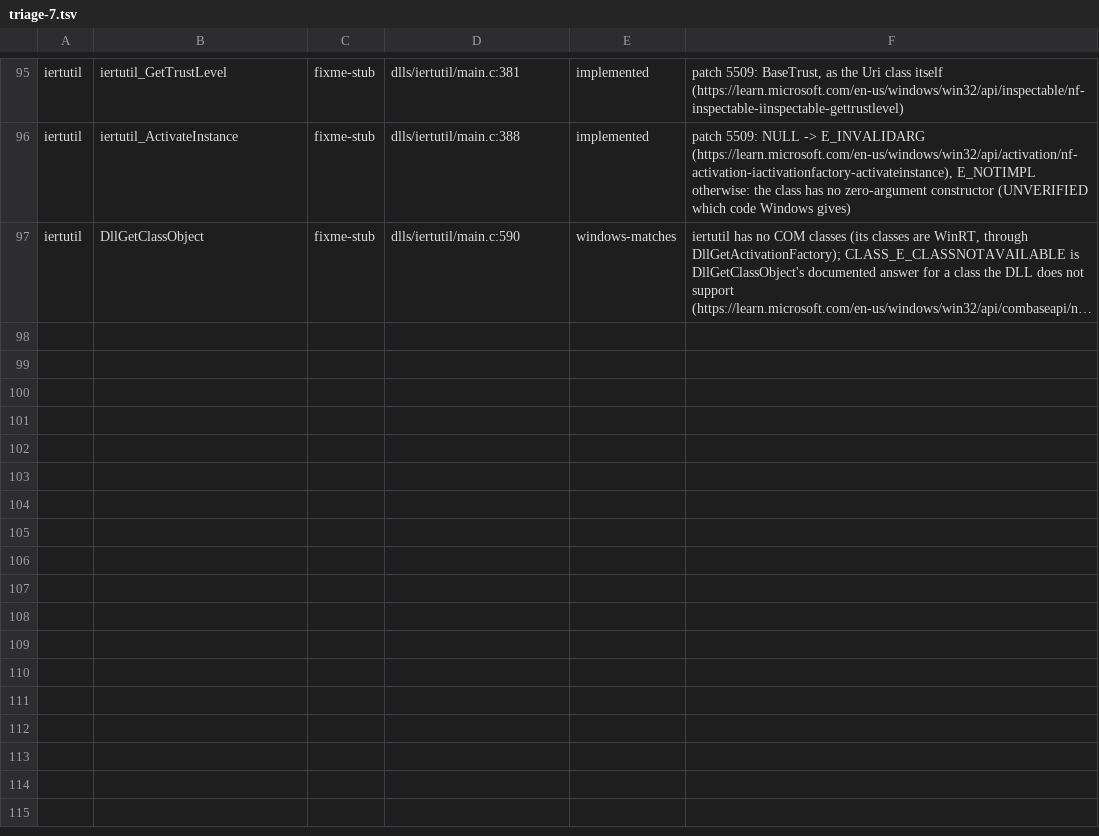
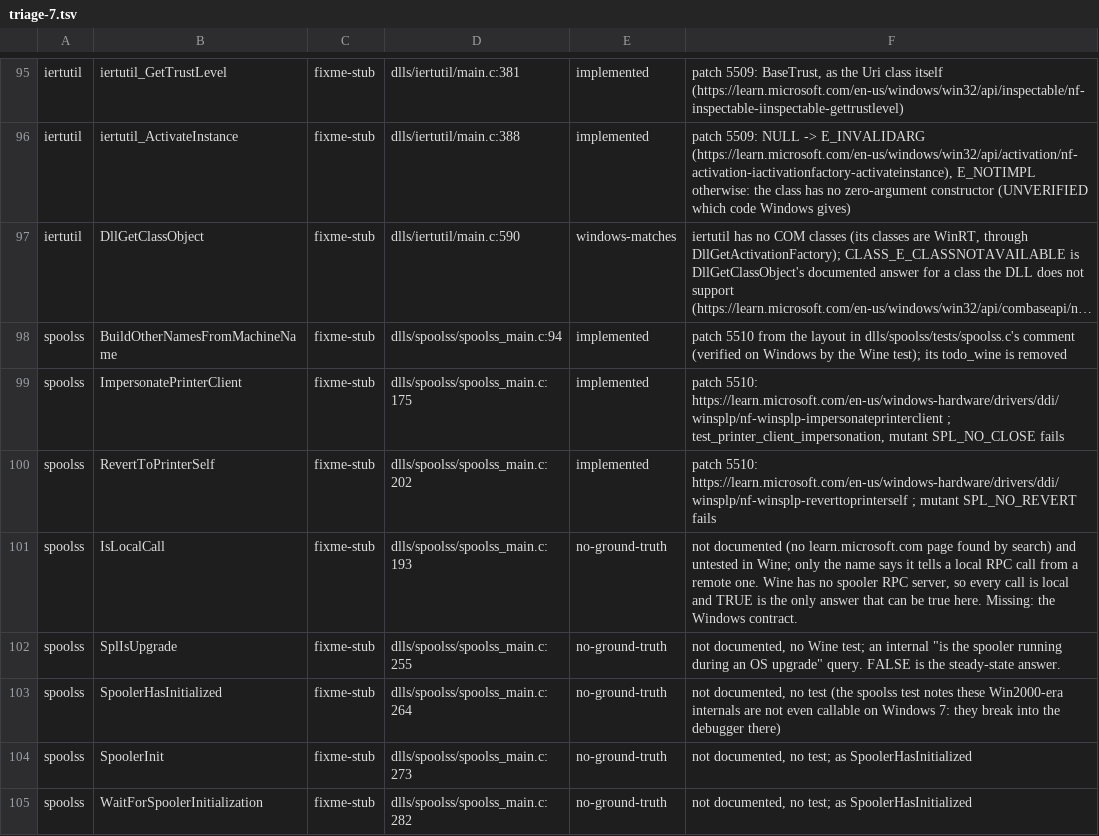
Before and after one commit to Stained-Glass-OS/wine-sg, a TSV file: docs/stubs/triage-7.tsv, drawn as a sheet; only a part is shown, gaps mark what is left out; long unchanged cells end in …; the diff names each change by its address in the sheet, - before the commit and + after, or states it on an @@ line.

```diff
--- a/docs/stubs/triage-7.tsv
+++ b/docs/stubs/triage-7.tsv
+row 98: spoolss | BuildOtherNamesFromMachineName | fixme-stub | dlls/spoolss/spoolss_main.c:94 | implemented | patch 5510 from the layout in dlls/spoolss/tests/spoolss.c's comment (verified on Windows by the Wine test); its todo_wine is removed
+row 99: spoolss | ImpersonatePrinterClient | fixme-stub | dlls/spoolss/spoolss_main.c:175 | implemented | patch 5510: https://learn.microsoft.com/en-us/windows-hardware/drivers/ddi/winsplp/nf-winsplp-impersonateprinterclient ; test_printer_client_impersonation, mutant SPL_NO_CLOSE fails
+row 100: spoolss | RevertToPrinterSelf | fixme-stub | dlls/spoolss/spoolss_main.c:202 | implemented | patch 5510: https://learn.microsoft.com/en-us/windows-hardware/drivers/ddi/winsplp/nf-winsplp-reverttoprinterself ; mutant SPL_NO_REVERT fails
+row 101: spoolss | IsLocalCall | fixme-stub | dlls/spoolss/spoolss_main.c:193 | no-ground-truth | not documented (no learn.microsoft.com page found by search) and untested in Wine; only the name says it tells a local RPC call from a remote one. Wine has no spooler RPC server, so every call is local and TRUE is the only answer that can be true here. Missing: the Windows contract.
+row 102: spoolss | SplIsUpgrade | fixme-stub | dlls/spoolss/spoolss_main.c:255 | no-ground-truth | not documented, no Wine test; an internal "is the spooler running during an OS upgrade" query. FALSE is the steady-state answer.
+row 103: spoolss | SpoolerHasInitialized | fixme-stub | dlls/spoolss/spoolss_main.c:264 | no-ground-truth | not documented, no test (the spoolss test notes these Win2000-era internals are not even callable on Windows 7: they break into the debugger there)
+row 104: spoolss | SpoolerInit | fixme-stub | dlls/spoolss/spoolss_main.c:273 | no-ground-truth | not documented, no test; as SpoolerHasInitialized
+row 105: spoolss | WaitForSpoolerInitialization | fixme-stub | dlls/spoolss/spoolss_main.c:282 | no-ground-truth | not documented, no test; as SpoolerHasInitialized
```
Also changed, not shown: 3 other files.
